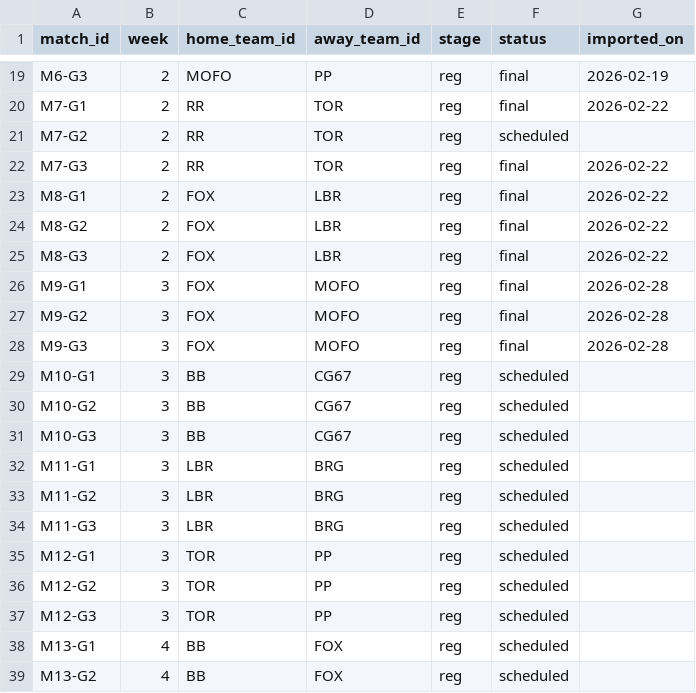
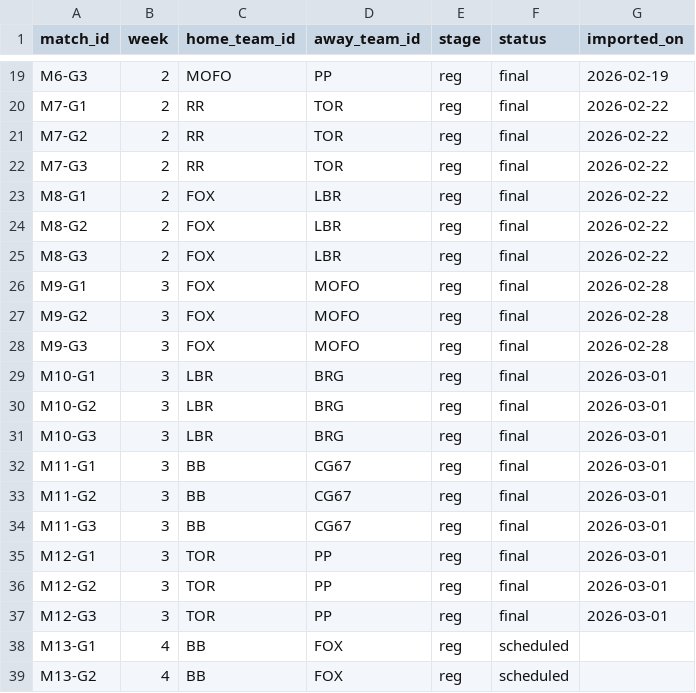
Before and after one commit to SundinWCPL/WCPL, a CSV file: data/S2/schedule.csv, drawn as a sheet; only a part is shown, gaps mark what is left out.

```diff
--- a/data/S2/schedule.csv
+++ b/data/S2/schedule.csv
@@ -20,3 +20,3 @@ M6-G3,2,MOFO,PP,reg,final,2026-02-19
 M7-G1,2,RR,TOR,reg,final,2026-02-22
-M7-G2,2,RR,TOR,reg,scheduled,
+M7-G2,2,RR,TOR,reg,final,2026-02-22
 M7-G3,2,RR,TOR,reg,final,2026-02-22
@@ -28,11 +28,11 @@ M9-G2,3,FOX,MOFO,reg,final,2026-02-28
 M9-G3,3,FOX,MOFO,reg,final,2026-02-28
-M10-G1,3,BB,CG67,reg,scheduled,
-M10-G2,3,BB,CG67,reg,scheduled,
-M10-G3,3,BB,CG67,reg,scheduled,
-M11-G1,3,LBR,BRG,reg,scheduled,
-M11-G2,3,LBR,BRG,reg,scheduled,
-M11-G3,3,LBR,BRG,reg,scheduled,
-M12-G1,3,TOR,PP,reg,scheduled,
-M12-G2,3,TOR,PP,reg,scheduled,
-M12-G3,3,TOR,PP,reg,scheduled,
+M10-G1,3,LBR,BRG,reg,final,2026-03-01
+M10-G2,3,LBR,BRG,reg,final,2026-03-01
+M10-G3,3,LBR,BRG,reg,final,2026-03-01
+M11-G1,3,BB,CG67,reg,final,2026-03-01
+M11-G2,3,BB,CG67,reg,final,2026-03-01
+M11-G3,3,BB,CG67,reg,final,2026-03-01
+M12-G1,3,TOR,PP,reg,final,2026-03-01
+M12-G2,3,TOR,PP,reg,final,2026-03-01
+M12-G3,3,TOR,PP,reg,final,2026-03-01
 M13-G1,4,BB,FOX,reg,scheduled,
```
Also changed, not shown: data/S2/players.csv, 2 other files.
